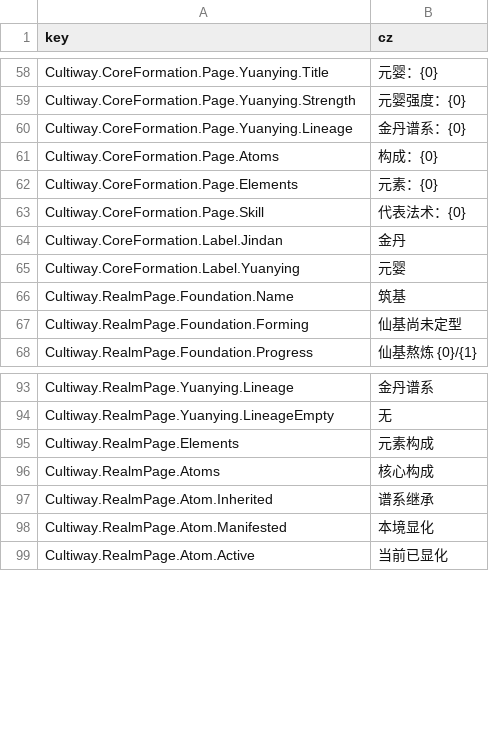
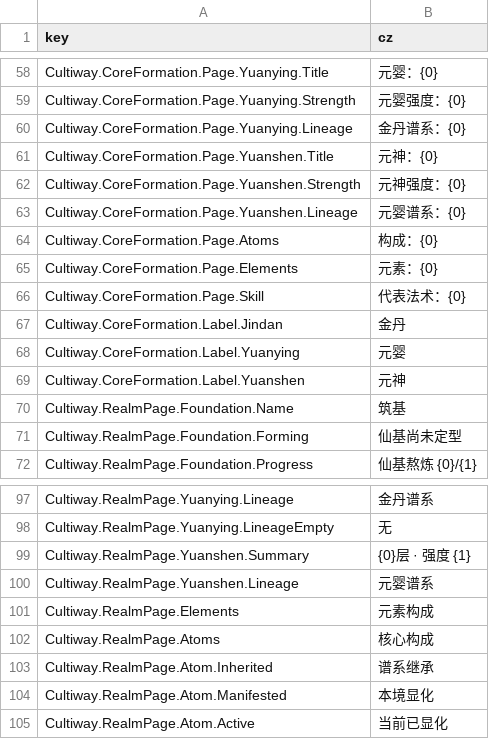
Before and after one commit to inmny/Cultiway-Reborn, a CSV file: Locales/core_formations.csv, drawn as a sheet; only a part is shown, gaps mark what is left out.

```diff
--- a/Locales/core_formations.csv
+++ b/Locales/core_formations.csv
@@ -60,2 +60,5 @@ Cultiway.CoreFormation.Page.Yuanying.Strength,元婴强度：{0}
 Cultiway.CoreFormation.Page.Yuanying.Lineage,金丹谱系：{0}
+Cultiway.CoreFormation.Page.Yuanshen.Title,元神：{0}
+Cultiway.CoreFormation.Page.Yuanshen.Strength,元神强度：{0}
+Cultiway.CoreFormation.Page.Yuanshen.Lineage,元婴谱系：{0}
 Cultiway.CoreFormation.Page.Atoms,构成：{0}
@@ -65,2 +68,3 @@ Cultiway.CoreFormation.Label.Jindan,金丹
 Cultiway.CoreFormation.Label.Yuanying,元婴
+Cultiway.CoreFormation.Label.Yuanshen,元神
 Cultiway.RealmPage.Foundation.Name,筑基
@@ -94,2 +98,4 @@ Cultiway.RealmPage.Yuanying.Lineage,金丹谱系
 Cultiway.RealmPage.Yuanying.LineageEmpty,无
+Cultiway.RealmPage.Yuanshen.Summary,{0}层 · 强度 {1}
+Cultiway.RealmPage.Yuanshen.Lineage,元婴谱系
 Cultiway.RealmPage.Elements,元素构成
```
Also changed, not shown: Locales/actors.csv, Locales/semantics.csv, 3 other files.
